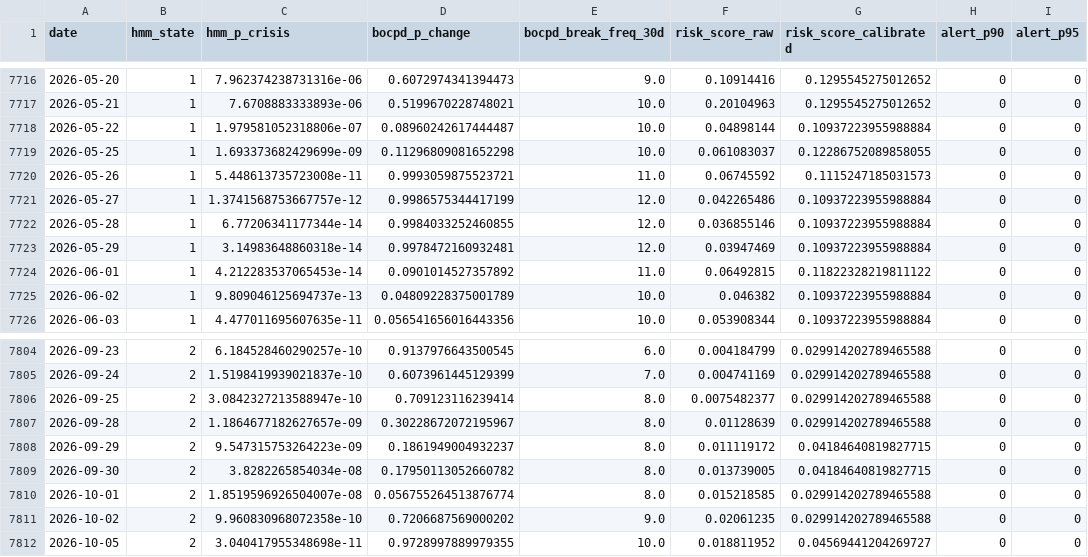
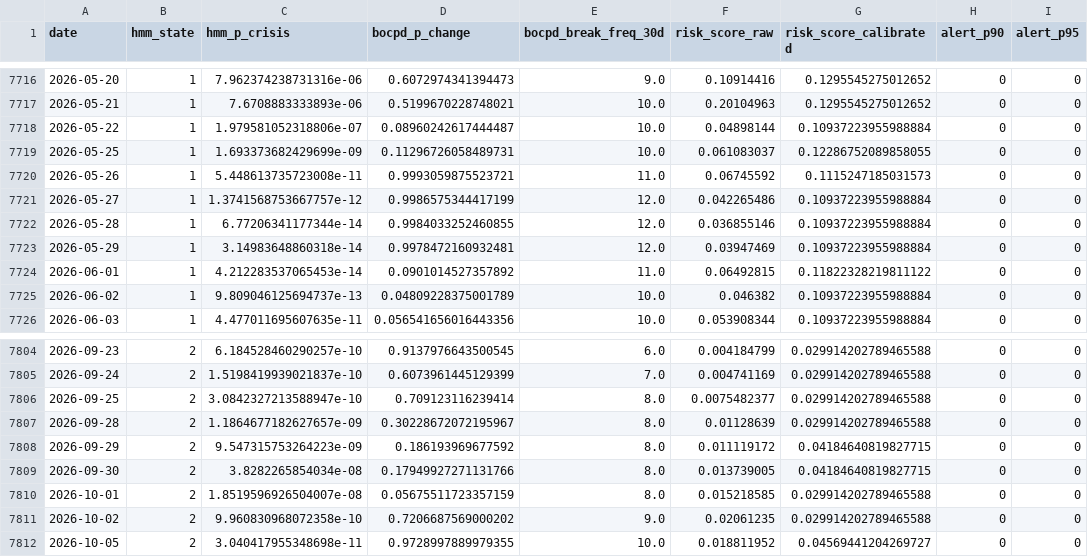
Before and after one commit to sjohnst778/HMM-RegimeModel, a CSV file: output/scores.csv, drawn as a sheet; only a part is shown, gaps mark what is left out.

Commit message:
scores: 2026-10-24 — BULL, score=0.015 (no alert)

```diff
--- a/output/scores.csv
+++ b/output/scores.csv
@@ -7718,3 +7718,3 @@ date,hmm_state,hmm_p_crisis,bocpd_p_change,bocpd_break_freq_30d,risk_score_raw,r
 2026-05-22,1,1.979581052318806e-07,0.08960242617444487,10.0,0.04898144,0.10937223955988884,0,0
-2026-05-25,1,1.693373682429699e-09,0.11296809081652298,10.0,0.061083037,0.12286752089858055,0,0
+2026-05-25,1,1.693373682429699e-09,0.11296726058489731,10.0,0.061083037,0.12286752089858055,0,0
 2026-05-26,1,5.448613735723008e-11,0.9993059875523721,11.0,0.06745592,0.1115247185031573,0,0
@@ -7807,5 +7807,5 @@ date,hmm_state,hmm_p_crisis,bocpd_p_change,bocpd_break_freq_30d,risk_score_raw,r
 2026-09-28,2,1.1864677182627657e-09,0.30228672072195967,8.0,0.01128639,0.029914202789465588,0,0
-2026-09-29,2,9.547315753264223e-09,0.1861949004932237,8.0,0.011119172,0.04184640819827715,0,0
-2026-09-30,2,3.8282265854034e-08,0.17950113052660782,8.0,0.013739005,0.04184640819827715,0,0
-2026-10-01,2,1.8519596926504007e-08,0.056755264513876774,8.0,0.015218585,0.029914202789465588,0,0
+2026-09-29,2,9.547315753264223e-09,0.186193969677592,8.0,0.011119172,0.04184640819827715,0,0
+2026-09-30,2,3.8282265854034e-08,0.17949927271131766,8.0,0.013739005,0.04184640819827715,0,0
+2026-10-01,2,1.8519596926504007e-08,0.05675511723357159,8.0,0.015218585,0.029914202789465588,0,0
 2026-10-02,2,9.960830968072358e-10,0.7206687569000202,9.0,0.02061235,0.029914202789465588,0,0
```
